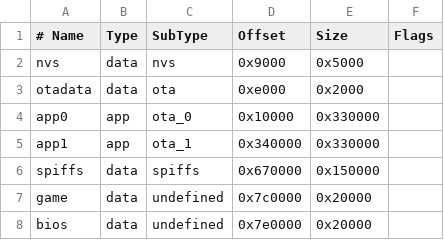
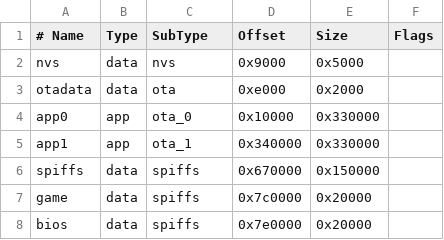
Before and after one commit to Layer812/ZPT8, a CSV file: partitions.csv, drawn as a sheet.

```diff
--- a/partitions.csv
+++ b/partitions.csv
@@ -6,3 +6,3 @@ app1,     app,  ota_1,   0x340000,0x330000,
 spiffs,   data, spiffs,  0x670000,0x150000,
-game,     data, undefined, 0x7c0000,0x20000,
-bios,     data, undefined, 0x7e0000,0x20000,
+game,     data, spiffs,  0x7c0000,0x20000,
+bios,     data, spiffs,  0x7e0000,0x20000,
```
Also changed, not shown: 13 other files.
